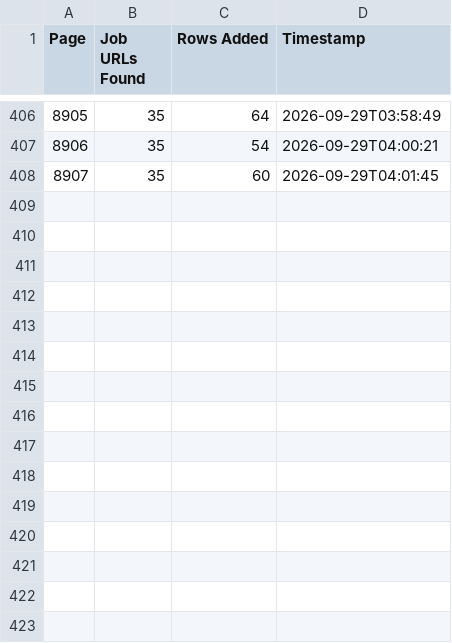
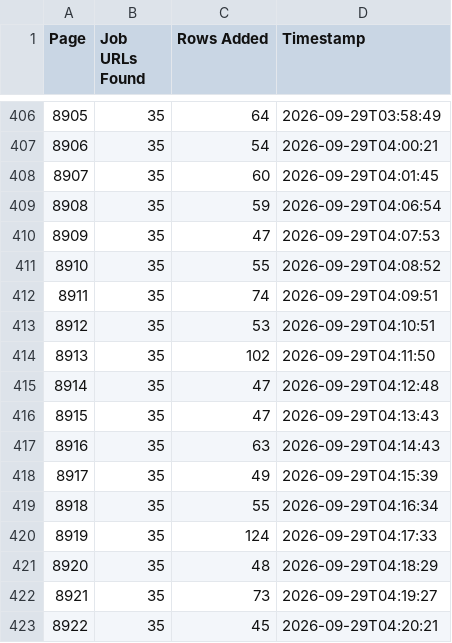
Before and after one commit to liliankason/ng-8501-9000, a CSV file: ng_pages.csv, drawn as a sheet; only a part is shown, gaps mark what is left out; the diff names each change by its address in the sheet, - before the commit and + after, or states it on an @@ line.

```diff
--- a/ng_pages.csv
+++ b/ng_pages.csv
+row 409: 8908 | 35 | 59 | 2026-09-29T04:06:54
+row 410: 8909 | 35 | 47 | 2026-09-29T04:07:53
+row 411: 8910 | 35 | 55 | 2026-09-29T04:08:52
+row 412: 8911 | 35 | 74 | 2026-09-29T04:09:51
+row 413: 8912 | 35 | 53 | 2026-09-29T04:10:51
+row 414: 8913 | 35 | 102 | 2026-09-29T04:11:50
+row 415: 8914 | 35 | 47 | 2026-09-29T04:12:48
+row 416: 8915 | 35 | 47 | 2026-09-29T04:13:43
+row 417: 8916 | 35 | 63 | 2026-09-29T04:14:43
+row 418: 8917 | 35 | 49 | 2026-09-29T04:15:39
+row 419: 8918 | 35 | 55 | 2026-09-29T04:16:34
+row 420: 8919 | 35 | 124 | 2026-09-29T04:17:33
+row 421: 8920 | 35 | 48 | 2026-09-29T04:18:29
+row 422: 8921 | 35 | 73 | 2026-09-29T04:19:27
+row 423: 8922 | 35 | 45 | 2026-09-29T04:20:21
```
Also changed, not shown: 1 other file.
